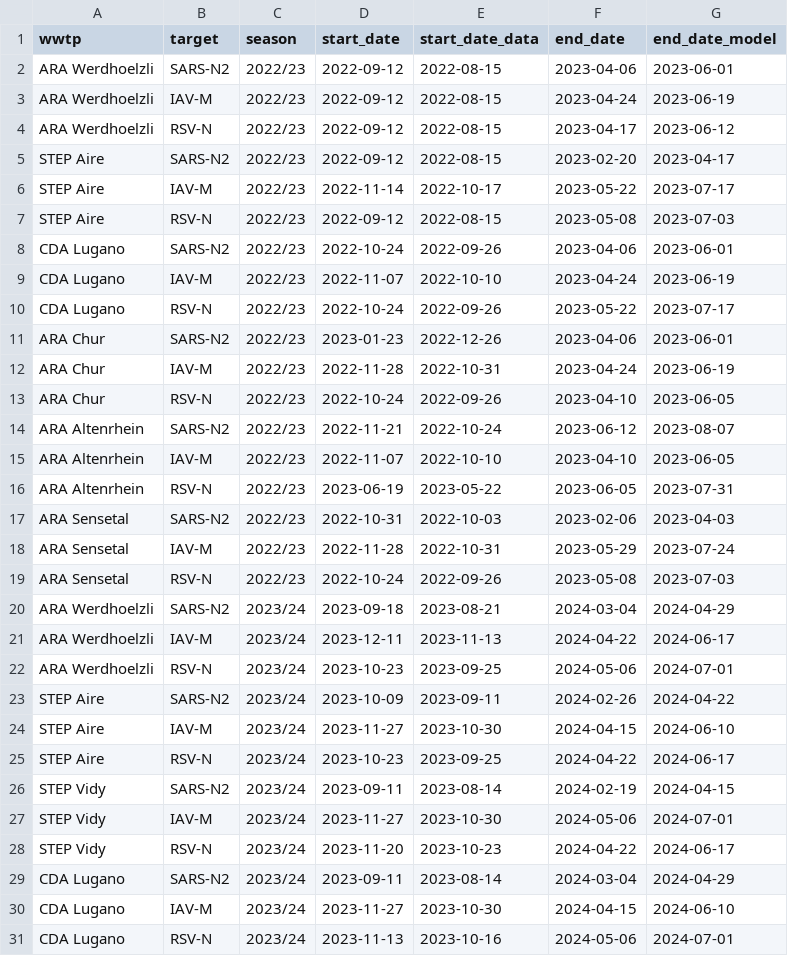
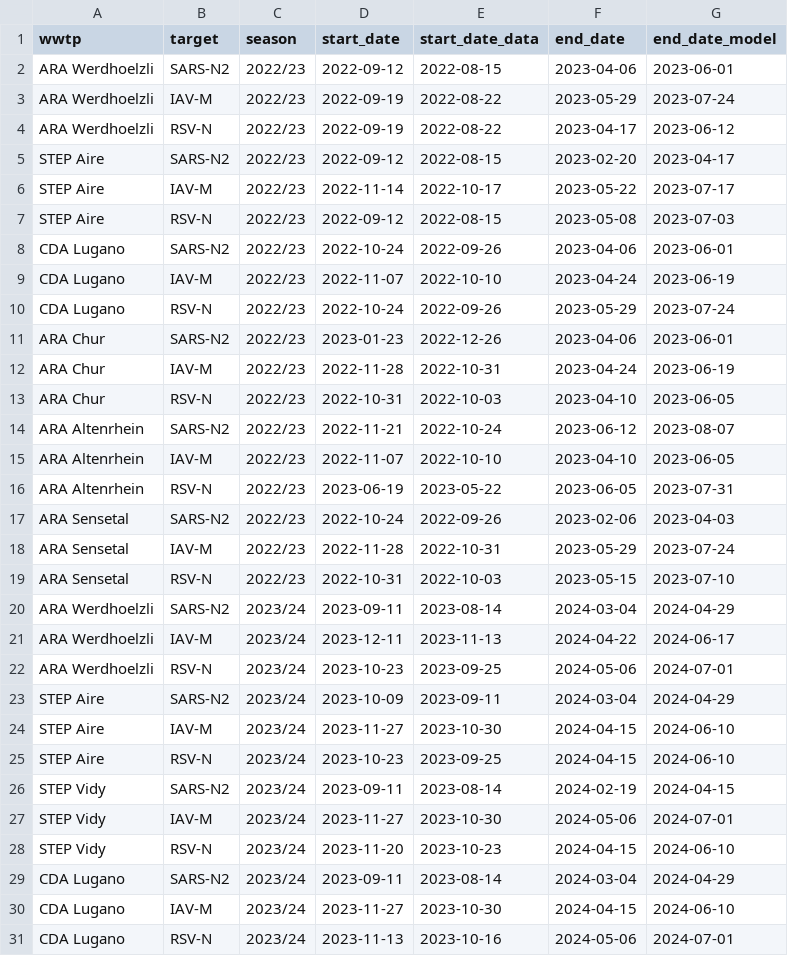
Before and after one commit to adrian-lison/EpiSewer-study, a CSV file: data/assumptions/wave_dates.csv, drawn as a sheet; only a part is shown; the diff covers the shown part only.

Commit message:
Update wave dates

```diff
--- a/data/assumptions/wave_dates.csv
+++ b/data/assumptions/wave_dates.csv
@@ -2,4 +2,4 @@ wwtp,target,season,start_date,start_date_data,end_date,end_date_model
 ARA Werdhoelzli,SARS-N2,2022/23,2022-09-12,2022-08-15,2023-04-06,2023-06-01
-ARA Werdhoelzli,IAV-M,2022/23,2022-09-12,2022-08-15,2023-04-24,2023-06-19
-ARA Werdhoelzli,RSV-N,2022/23,2022-09-12,2022-08-15,2023-04-17,2023-06-12
+ARA Werdhoelzli,IAV-M,2022/23,2022-09-19,2022-08-22,2023-05-29,2023-07-24
+ARA Werdhoelzli,RSV-N,2022/23,2022-09-19,2022-08-22,2023-04-17,2023-06-12
 STEP Aire,SARS-N2,2022/23,2022-09-12,2022-08-15,2023-02-20,2023-04-17
@@ -9,6 +9,6 @@ CDA Lugano,SARS-N2,2022/23,2022-10-24,2022-09-26,2023-04-06,2023-06-01
 CDA Lugano,IAV-M,2022/23,2022-11-07,2022-10-10,2023-04-24,2023-06-19
-CDA Lugano,RSV-N,2022/23,2022-10-24,2022-09-26,2023-05-22,2023-07-17
+CDA Lugano,RSV-N,2022/23,2022-10-24,2022-09-26,2023-05-29,2023-07-24
 ARA Chur,SARS-N2,2022/23,2023-01-23,2022-12-26,2023-04-06,2023-06-01
 ARA Chur,IAV-M,2022/23,2022-11-28,2022-10-31,2023-04-24,2023-06-19
-ARA Chur,RSV-N,2022/23,2022-10-24,2022-09-26,2023-04-10,2023-06-05
+ARA Chur,RSV-N,2022/23,2022-10-31,2022-10-03,2023-04-10,2023-06-05
 ARA Altenrhein,SARS-N2,2022/23,2022-11-21,2022-10-24,2023-06-12,2023-08-07
@@ -16,14 +16,14 @@ ARA Altenrhein,IAV-M,2022/23,2022-11-07,2022-10-10,2023-04-10,2023-06-05
 ARA Altenrhein,RSV-N,2022/23,2023-06-19,2023-05-22,2023-06-05,2023-07-31
-ARA Sensetal,SARS-N2,2022/23,2022-10-31,2022-10-03,2023-02-06,2023-04-03
+ARA Sensetal,SARS-N2,2022/23,2022-10-24,2022-09-26,2023-02-06,2023-04-03
 ARA Sensetal,IAV-M,2022/23,2022-11-28,2022-10-31,2023-05-29,2023-07-24
-ARA Sensetal,RSV-N,2022/23,2022-10-24,2022-09-26,2023-05-08,2023-07-03
-ARA Werdhoelzli,SARS-N2,2023/24,2023-09-18,2023-08-21,2024-03-04,2024-04-29
+ARA Sensetal,RSV-N,2022/23,2022-10-31,2022-10-03,2023-05-15,2023-07-10
+ARA Werdhoelzli,SARS-N2,2023/24,2023-09-11,2023-08-14,2024-03-04,2024-04-29
 ARA Werdhoelzli,IAV-M,2023/24,2023-12-11,2023-11-13,2024-04-22,2024-06-17
 ARA Werdhoelzli,RSV-N,2023/24,2023-10-23,2023-09-25,2024-05-06,2024-07-01
-STEP Aire,SARS-N2,2023/24,2023-10-09,2023-09-11,2024-02-26,2024-04-22
+STEP Aire,SARS-N2,2023/24,2023-10-09,2023-09-11,2024-03-04,2024-04-29
 STEP Aire,IAV-M,2023/24,2023-11-27,2023-10-30,2024-04-15,2024-06-10
-STEP Aire,RSV-N,2023/24,2023-10-23,2023-09-25,2024-04-22,2024-06-17
+STEP Aire,RSV-N,2023/24,2023-10-23,2023-09-25,2024-04-15,2024-06-10
 STEP Vidy,SARS-N2,2023/24,2023-09-11,2023-08-14,2024-02-19,2024-04-15
 STEP Vidy,IAV-M,2023/24,2023-11-27,2023-10-30,2024-05-06,2024-07-01
-STEP Vidy,RSV-N,2023/24,2023-11-20,2023-10-23,2024-04-22,2024-06-17
+STEP Vidy,RSV-N,2023/24,2023-11-20,2023-10-23,2024-04-15,2024-06-10
 CDA Lugano,SARS-N2,2023/24,2023-09-11,2023-08-14,2024-03-04,2024-04-29
```
Also changed, not shown: 24 edited cells elsewhere in this file, 3 other files.
